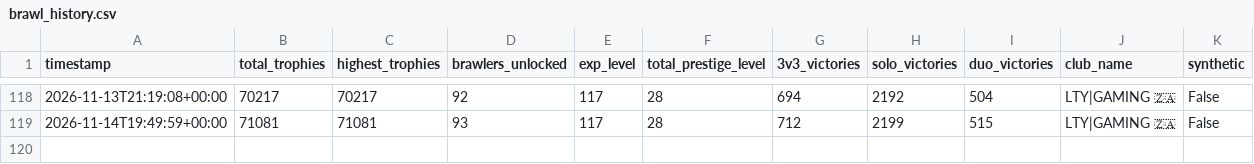
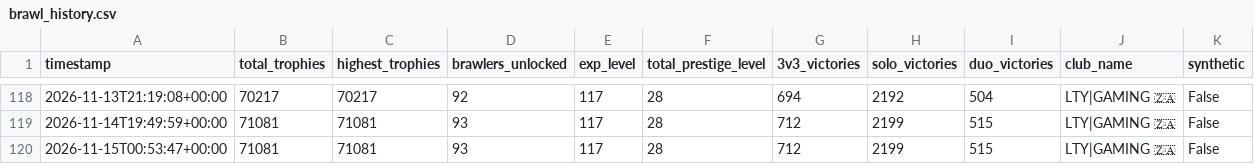
Before and after one commit to DanielCharles11599/Personal-Projects, a CSV file: Brawl Stars Tracker/brawl_history.csv, drawn as a sheet; only a part is shown, gaps mark what is left out.

```diff
--- a/Brawl Stars Tracker/brawl_history.csv
+++ b/Brawl Stars Tracker/brawl_history.csv
@@ -119 +119,2 @@ timestamp,total_trophies,highest_trophies,brawlers_unlocked,exp_level,total_pres
 2026-11-14T19:49:59+00:00,71081,71081,93,117,28,712,2199,515,LTY|GAMING 🇿🇦,False
+2026-11-15T00:53:47+00:00,71081,71081,93,117,28,712,2199,515,LTY|GAMING 🇿🇦,False
```
Also changed, not shown: 2 other files.
